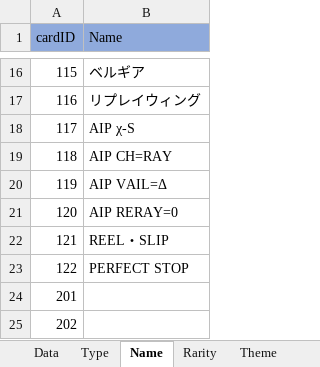
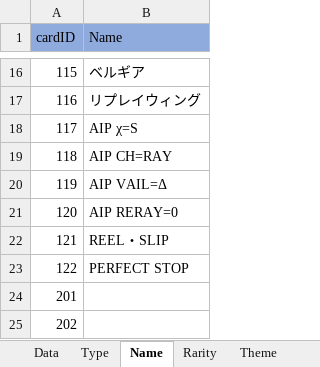
Before and after one commit to shimura0207/3DTest, an Excel workbook: Assets/Resources/MasterData/CardData.xlsx, sheet Name, drawn as a sheet; only a part is shown, gaps mark what is left out; values as stored, in another font and other column widths than the file's, no borders; the diff names each change by its address in the sheet, - before the commit and + after, or states it on an @@ line.

```diff
--- a/Assets/Resources/MasterData/CardData.xlsx (sheet Name)
+++ b/Assets/Resources/MasterData/CardData.xlsx (sheet Name)
-B18 (Name): AIP χ‐S
+B18 (Name): AIP χ=S
```
Also changed, not shown: sheet Data, 6 other files.
